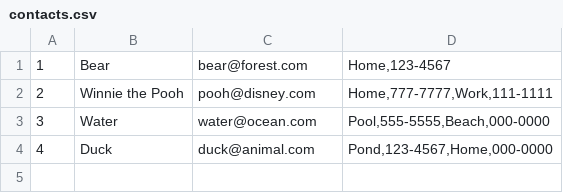
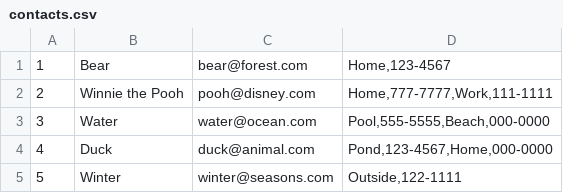
Before and after one commit to inklin/contact-list, a CSV file: contacts.csv, drawn as a sheet; the diff names each change by its address in the sheet, - before the commit and + after, or states it on an @@ line.

```diff
--- a/contacts.csv
+++ b/contacts.csv
+row 5: 5 | Winter | winter@seasons.com | Outside,122-1111
```
Also changed, not shown: 2 other files.
